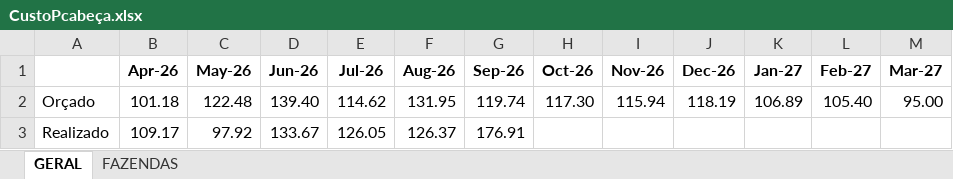
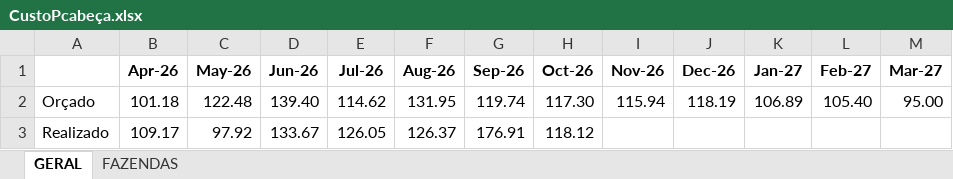
Before and after one commit to Regenier01/budgetflow-insights, an Excel workbook: Diarias/CustoPcabeça.xlsx, sheet GERAL, drawn as a sheet; values as stored, in another font and other column widths than the file's, no borders; the diff names each change by its address in the sheet, - before the commit and + after, or states it on an @@ line.

```diff
--- a/Diarias/CustoPcabeça.xlsx (sheet GERAL)
+++ b/Diarias/CustoPcabeça.xlsx (sheet GERAL)
-H3 (Oct-26): (empty)
+H3 (Oct-26): 118.12
```
Also changed, not shown: sheet FAZENDAS, Diarias/CustoKg.xlsx, Diarias/Diarias.xlsx, 6 other files.
